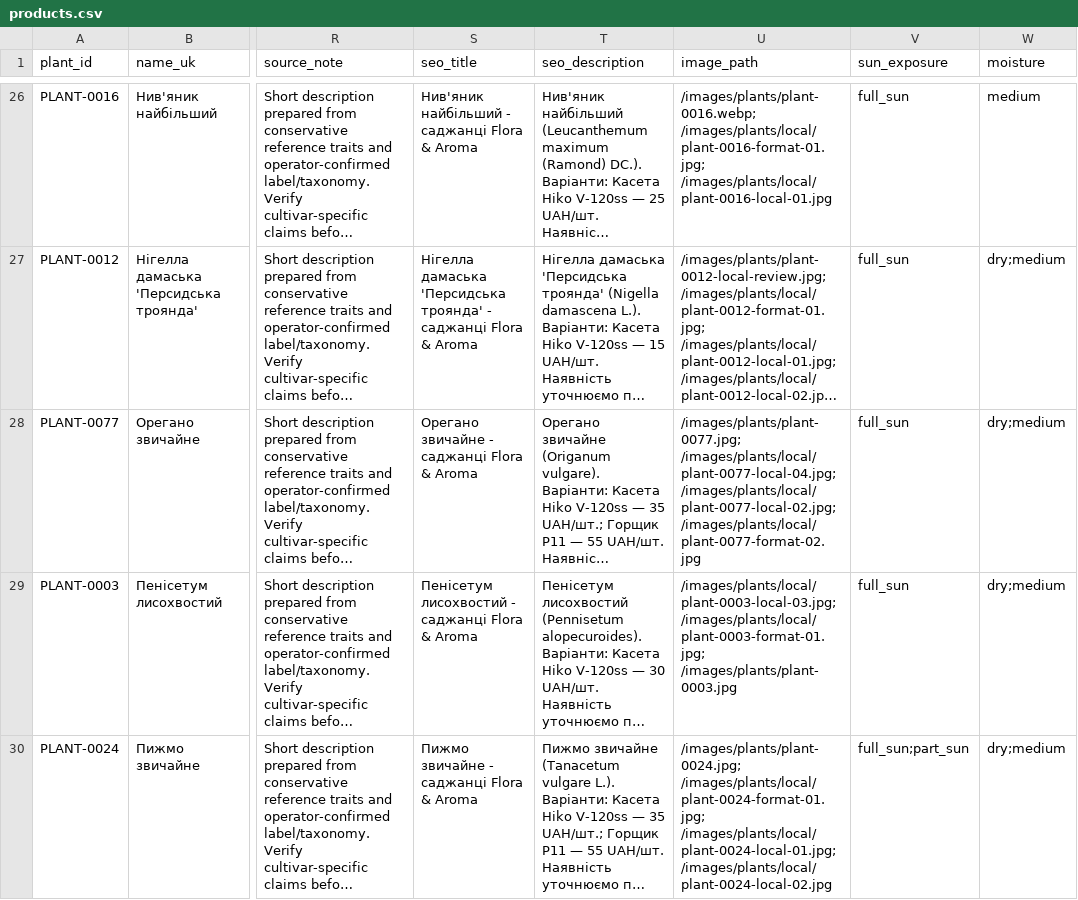
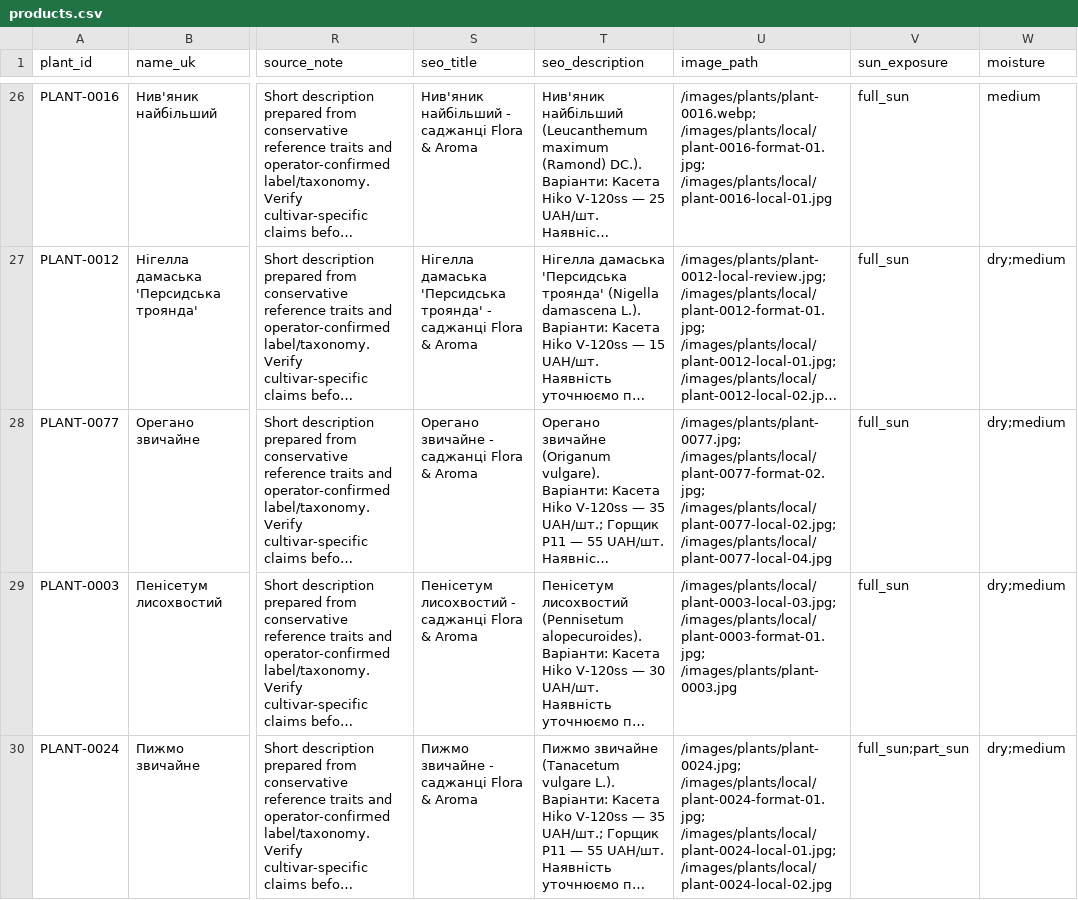
Before and after one commit to prikhodkoab-source/flora-aroma-site, a CSV file: data/products.csv, drawn as a sheet; only a part is shown, gaps mark what is left out; long unchanged cells end in …; the diff names each change by its address in the sheet, - before the commit and + after, or states it on an @@ line.

Commit message:
Swap oregano gallery photos 2 and 4

```diff
--- a/data/products.csv
+++ b/data/products.csv
-U28 (image_path): /images/plants/plant-0077.jpg; /images/plants/local/plant-0077-local-04.jpg; /images/plants/local/plant-0077-local-02.jpg; /images/plants/local/plant-0077-format-02.jpg
+U28 (image_path): /images/plants/plant-0077.jpg; /images/plants/local/plant-0077-format-02.jpg; /images/plants/local/plant-0077-local-02.jpg; /images/plants/local/plant-0077-local-04.jpg
```
